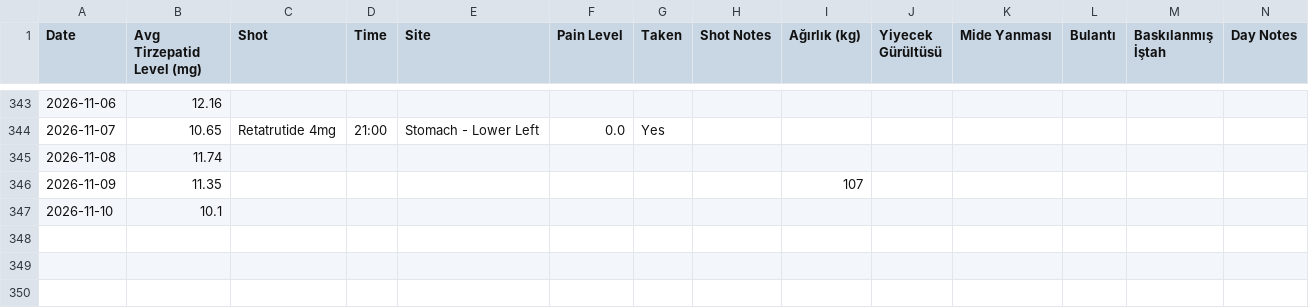
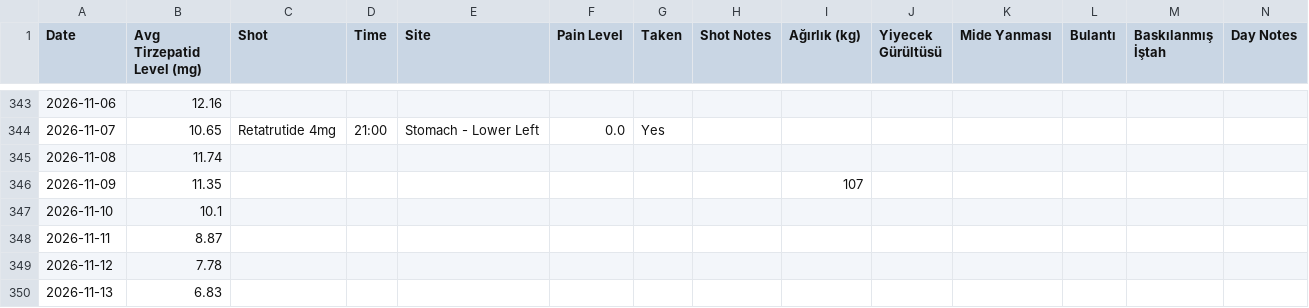
Before and after one commit to koyuncuem/ShotTracker, a CSV file: data.csv, drawn as a sheet; only a part is shown, gaps mark what is left out; the diff names each change by its address in the sheet, - before the commit and + after, or states it on an @@ line.

Commit message:
Update data.csv from ShotTrack app

```diff
--- a/data.csv
+++ b/data.csv
+row 348: 2026-11-11 | 8.87
+row 349: 2026-11-12 | 7.78
+row 350: 2026-11-13 | 6.83
```
